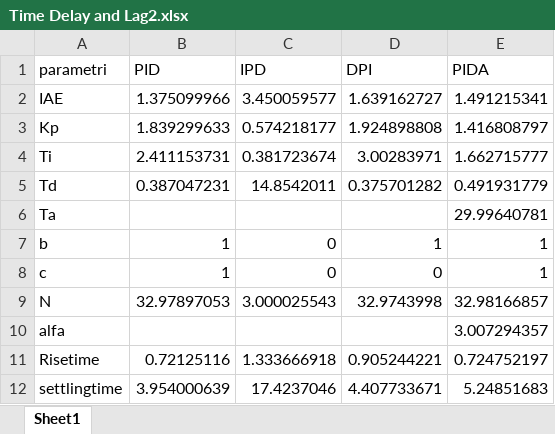
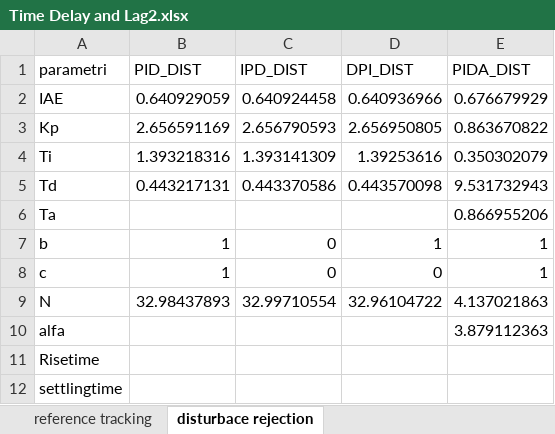
Before and after one commit to marco-milanesi/PID-PIDA-GAtuning, an Excel workbook: Benchmark_System/Time_Delay_and_lag2/Time Delay and Lag2.xlsx, sheet disturbace rejection, drawn as a sheet; only a part is shown; values as stored, in another font and other column widths than the file's, no borders; the diff covers the shown part only; the diff names each change by its address in the sheet, - before the commit and + after, or states it on an @@ line.

Commit message:
disturbance rejection

```diff
--- a/Benchmark_System/Time_Delay_and_lag2/Time Delay and Lag2.xlsx (sheet disturbace rejection)
+++ b/Benchmark_System/Time_Delay_and_lag2/Time Delay and Lag2.xlsx (sheet disturbace rejection)
-sheet tab: Sheet1
+sheet tab: disturbace rejection
+sheet tab: reference tracking
-B1: PID
+B1: PID_DIST
-C1: IPD
+C1: IPD_DIST
-D1: DPI
+D1: DPI_DIST
-E1: PIDA
+E1: PIDA_DIST
-B2 (PID_DIST): 1.375099966
+B2 (PID_DIST): 0.640929059
-C2 (IPD_DIST): 3.450059577
+C2 (IPD_DIST): 0.640924458
-D2 (DPI_DIST): 1.639162727
+D2 (DPI_DIST): 0.640936966
-E2 (PIDA_DIST): 1.491215341
+E2 (PIDA_DIST): 0.676679929
-B3 (PID_DIST): 1.839299633
+B3 (PID_DIST): 2.656591169
-C3 (IPD_DIST): 0.574218177
+C3 (IPD_DIST): 2.656790593
-D3 (DPI_DIST): 1.924898808
+D3 (DPI_DIST): 2.656950805
-E3 (PIDA_DIST): 1.416808797
+E3 (PIDA_DIST): 0.863670822
-B4 (PID_DIST): 2.411153731
+B4 (PID_DIST): 1.393218316
-C4 (IPD_DIST): 0.381723674
+C4 (IPD_DIST): 1.393141309
-D4 (DPI_DIST): 3.00283971
+D4 (DPI_DIST): 1.39253616
-E4 (PIDA_DIST): 1.662715777
+E4 (PIDA_DIST): 0.350302079
-B5 (PID_DIST): 0.387047231
+B5 (PID_DIST): 0.443217131
-C5 (IPD_DIST): 14.8542011
+C5 (IPD_DIST): 0.443370586
-D5 (DPI_DIST): 0.375701282
+D5 (DPI_DIST): 0.443570098
-E5 (PIDA_DIST): 0.491931779
+E5 (PIDA_DIST): 9.531732943
-E6 (PIDA_DIST): 29.99640781
+E6 (PIDA_DIST): 0.866955206
-B9 (PID_DIST): 32.97897053
+B9 (PID_DIST): 32.98437893
-C9 (IPD_DIST): 3.000025543
+C9 (IPD_DIST): 32.99710554
-D9 (DPI_DIST): 32.9743998
+D9 (DPI_DIST): 32.96104722
-E9 (PIDA_DIST): 32.98166857
+E9 (PIDA_DIST): 4.137021863
-E10 (PIDA_DIST): 3.007294357
+E10 (PIDA_DIST): 3.879112363
-B11 (PID_DIST): 0.72125116
+B11 (PID_DIST): (empty)
-C11 (IPD_DIST): 1.333666918
+C11 (IPD_DIST): (empty)
-D11 (DPI_DIST): 0.905244221
+D11 (DPI_DIST): (empty)
-E11 (PIDA_DIST): 0.724752197
+E11 (PIDA_DIST): (empty)
-B12 (PID_DIST): 3.954000639
+B12 (PID_DIST): (empty)
-C12 (IPD_DIST): 17.4237046
+C12 (IPD_DIST): (empty)
-D12 (DPI_DIST): 4.407733671
+D12 (DPI_DIST): (empty)
-E12 (PIDA_DIST): 5.24851683
+E12 (PIDA_DIST): (empty)
```
Also changed, not shown: 16 edited cells elsewhere in this sheet, 15 other files.
